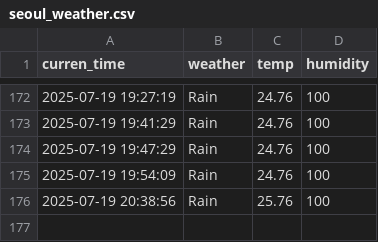
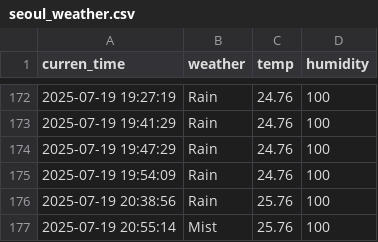
Before and after one commit to EunbinRoh/Seoul_weather_5m, a CSV file: seoul_weather.csv, drawn as a sheet; only a part is shown, gaps mark what is left out.

```diff
--- a/seoul_weather.csv
+++ b/seoul_weather.csv
@@ -176 +176,2 @@ curren_time,weather,temp,humidity
 2025-07-19 20:38:56,Rain,25.76,100
+2025-07-19 20:55:14,Mist,25.76,100
```
